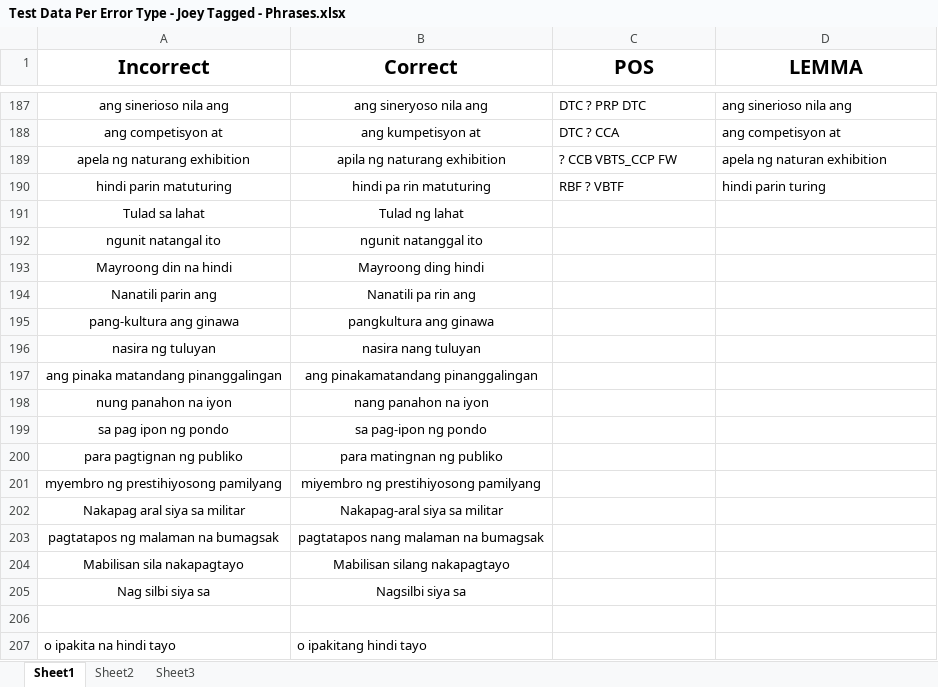
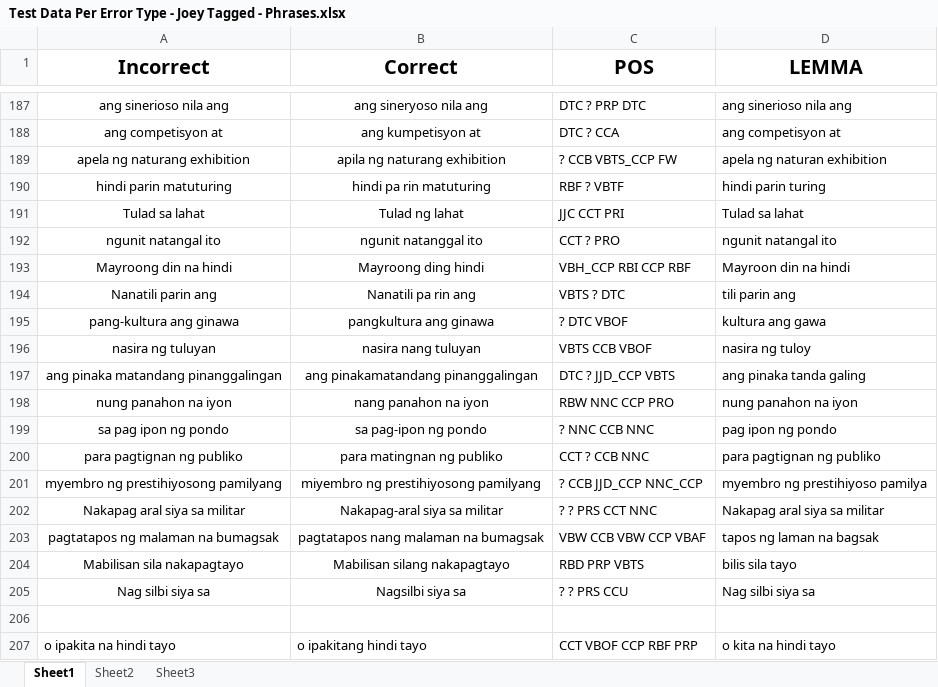
Before and after one commit to mgmalana/NGramChecker, an Excel workbook: Test Data Per Error Type - Joey Tagged - Phrases.xlsx, sheet Sheet1, drawn as a sheet; only a part is shown, gaps mark what is left out; values as stored, in another font and other column widths than the file's, no borders; the diff covers the shown part only; the diff names each change by its address in the sheet, - before the commit and + after, or states it on an @@ line.

Commit message:
completed phrase data

```diff
--- a/Test Data Per Error Type - Joey Tagged - Phrases.xlsx (sheet Sheet1)
+++ b/Test Data Per Error Type - Joey Tagged - Phrases.xlsx (sheet Sheet1)
-C191 (POS): (empty)
+C191 (POS): JJC CCT PRI
-D191 (LEMMA): (empty)
+D191 (LEMMA): Tulad sa lahat
-C192 (POS): (empty)
+C192 (POS): CCT ? PRO
-D192 (LEMMA): (empty)
+D192 (LEMMA): ngunit natangal ito
-C193 (POS): (empty)
+C193 (POS): VBH_CCP RBI CCP RBF
-D193 (LEMMA): (empty)
+D193 (LEMMA): Mayroon din na hindi
-C194 (POS): (empty)
+C194 (POS): VBTS ? DTC
-D194 (LEMMA): (empty)
+D194 (LEMMA): tili parin ang
-C195 (POS): (empty)
+C195 (POS): ? DTC VBOF
-D195 (LEMMA): (empty)
+D195 (LEMMA): kultura ang gawa
-C196 (POS): (empty)
+C196 (POS): VBTS CCB VBOF
-D196 (LEMMA): (empty)
+D196 (LEMMA): nasira ng tuloy
-C197 (POS): (empty)
+C197 (POS): DTC ? JJD_CCP VBTS
-D197 (LEMMA): (empty)
+D197 (LEMMA): ang pinaka tanda galing
-C198 (POS): (empty)
+C198 (POS): RBW NNC CCP PRO
-D198 (LEMMA): (empty)
+D198 (LEMMA): nung panahon na iyon
-C199 (POS): (empty)
+C199 (POS): ? NNC CCB NNC
-D199 (LEMMA): (empty)
+D199 (LEMMA): pag ipon ng pondo
-C200 (POS): (empty)
+C200 (POS): CCT ? CCB NNC
-D200 (LEMMA): (empty)
+D200 (LEMMA): para pagtignan ng publiko
-C201 (POS): (empty)
+C201 (POS): ? CCB JJD_CCP NNC_CCP
-D201 (LEMMA): (empty)
+D201 (LEMMA): myembro ng prestihiyoso pamilya
-C202 (POS): (empty)
+C202 (POS): ? ? PRS CCT NNC
-D202 (LEMMA): (empty)
+D202 (LEMMA): Nakapag aral siya sa militar
-C203 (POS): (empty)
+C203 (POS): VBW CCB VBW CCP VBAF
-D203 (LEMMA): (empty)
+D203 (LEMMA): tapos ng laman na bagsak
-C204 (POS): (empty)
+C204 (POS): RBD PRP VBTS
-D204 (LEMMA): (empty)
+D204 (LEMMA): bilis sila tayo
-C205 (POS): (empty)
+C205 (POS): ? ? PRS CCU
-D205 (LEMMA): (empty)
+D205 (LEMMA): Nag silbi siya sa
-C207 (POS): (empty)
+C207 (POS): CCT VBOF CCP RBF PRP
-D207 (LEMMA): (empty)
+D207 (LEMMA): o kita na hindi tayo
```
Also changed, not shown: 30 edited cells elsewhere in this sheet.
